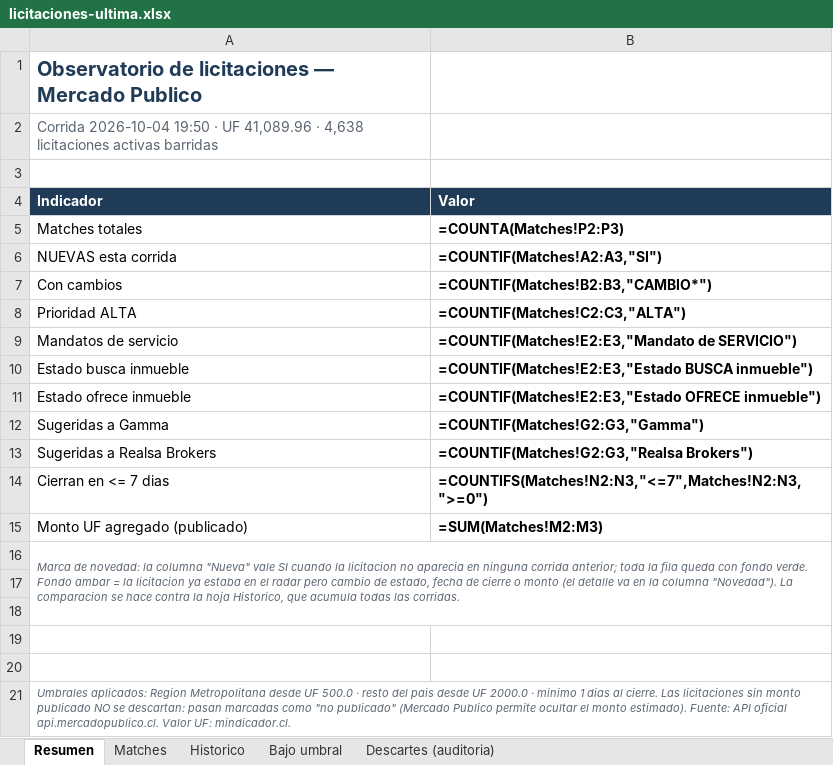
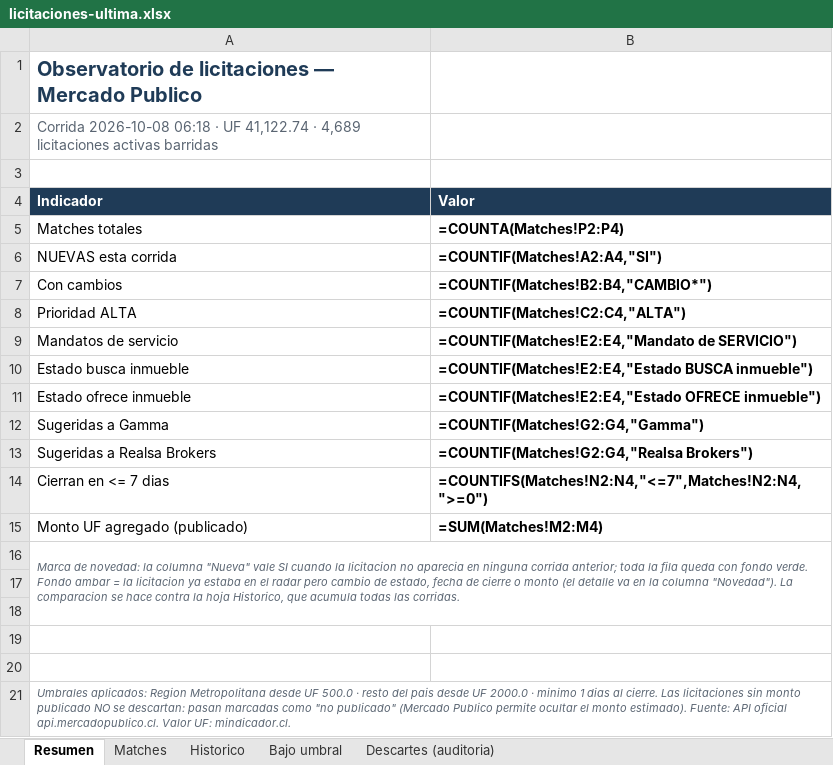
Before and after one commit to Strolj-Oderlink/radar-licitaciones, an Excel workbook: docs/licitaciones-ultima.xlsx, sheet Resumen, drawn as a sheet; values as stored, in another font and other column widths than the file's, no borders; formulas without a stored value are shown as written; the diff names each change by its address in the sheet, - before the commit and + after, or states it on an @@ line.

```diff
--- a/docs/licitaciones-ultima.xlsx (sheet Resumen)
+++ b/docs/licitaciones-ultima.xlsx (sheet Resumen)
-A2 (Indicador): Corrida 2026-10-04 19:50 · UF 41,089.96 · 4,638 licitaciones activas…
+A2 (Indicador): Corrida 2026-10-08 06:18 · UF 41,122.74 · 4,689 licitaciones activas…
-B5 (Valor): =COUNTA(Matches!P2:P3)
+B5 (Valor): =COUNTA(Matches!P2:P4)
-B6 (Valor): =COUNTIF(Matches!A2:A3,"SI")
+B6 (Valor): =COUNTIF(Matches!A2:A4,"SI")
-B7 (Valor): =COUNTIF(Matches!B2:B3,"CAMBIO*")
+B7 (Valor): =COUNTIF(Matches!B2:B4,"CAMBIO*")
-B8 (Valor): =COUNTIF(Matches!C2:C3,"ALTA")
+B8 (Valor): =COUNTIF(Matches!C2:C4,"ALTA")
-B9 (Valor): =COUNTIF(Matches!E2:E3,"Mandato de SERVICIO")
+B9 (Valor): =COUNTIF(Matches!E2:E4,"Mandato de SERVICIO")
-B10 (Valor): =COUNTIF(Matches!E2:E3,"Estado BUSCA inmueble")
+B10 (Valor): =COUNTIF(Matches!E2:E4,"Estado BUSCA inmueble")
-B11 (Valor): =COUNTIF(Matches!E2:E3,"Estado OFRECE inmueble")
+B11 (Valor): =COUNTIF(Matches!E2:E4,"Estado OFRECE inmueble")
-B12 (Valor): =COUNTIF(Matches!G2:G3,"Gamma")
+B12 (Valor): =COUNTIF(Matches!G2:G4,"Gamma")
-B13 (Valor): =COUNTIF(Matches!G2:G3,"Realsa Brokers")
+B13 (Valor): =COUNTIF(Matches!G2:G4,"Realsa Brokers")
-B14 (Valor): =COUNTIFS(Matches!N2:N3,"<=7",Matches!N2:N3,">=0")
+B14 (Valor): =COUNTIFS(Matches!N2:N4,"<=7",Matches!N2:N4,">=0")
-B15 (Valor): =SUM(Matches!M2:M3)
+B15 (Valor): =SUM(Matches!M2:M4)
```
Also changed, not shown: sheet Descartes (auditoria), sheet Matches, sheet Historico, sheet Bajo umbral, 6 other files.
